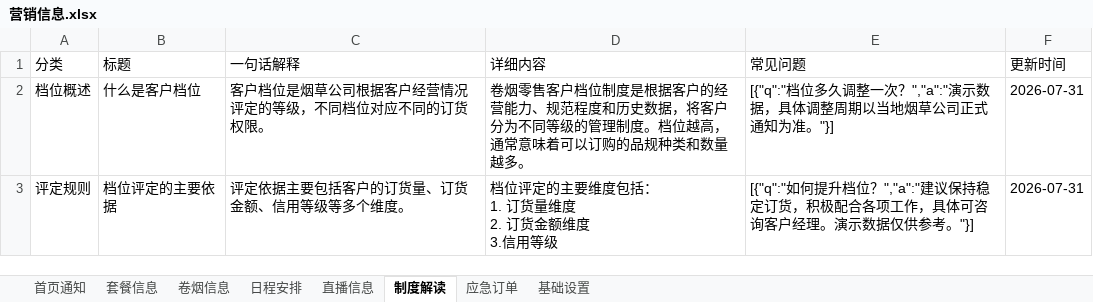
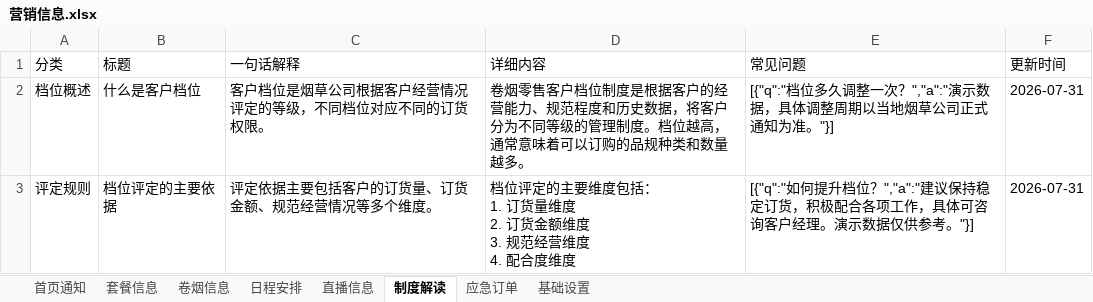
Before and after one commit to wuzhong-service/wuzhong-service, an Excel workbook: data/营销信息.xlsx, sheet 制度解读, drawn as a sheet; values as stored, in another font and other column widths than the file's, no borders; ↵ is a line break in a cell; the diff names each change by its address in the sheet, - before the commit and + after, or states it on an @@ line.

```diff
--- a/data/营销信息.xlsx (sheet 制度解读)
+++ b/data/营销信息.xlsx (sheet 制度解读)
-C3 (一句话解释): 评定依据主要包括客户的订货量、订货金额、信用等级等多个维度。
+C3 (一句话解释): 评定依据主要包括客户的订货量、订货金额、规范经营情况等多个维度。
-D3 (详细内容): 档位评定的主要维度包括： ↵ 1. 订货量维度 ↵ 2. 订货金额维度 ↵ 3.信用等级
+D3 (详细内容): 档位评定的主要维度包括： ↵ 1. 订货量维度 ↵ 2. 订货金额维度 ↵ 3. 规范经营维度 ↵ 4. 配合度维度
```
Also changed, not shown: sheet 套餐信息, sheet 首页通知, sheet 应急订单, sheet 基础设置, 6 other files.
